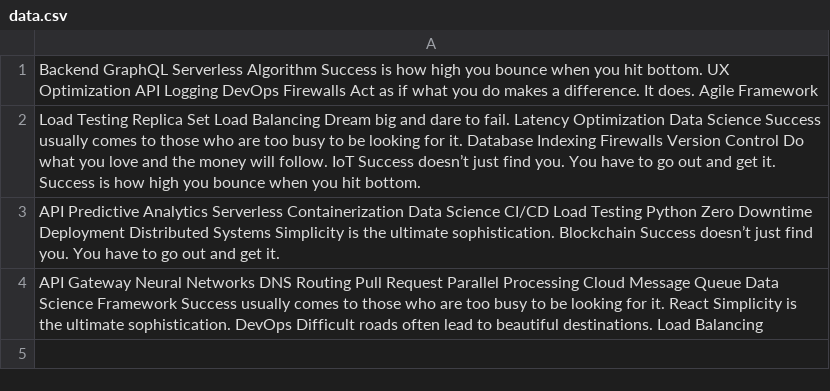
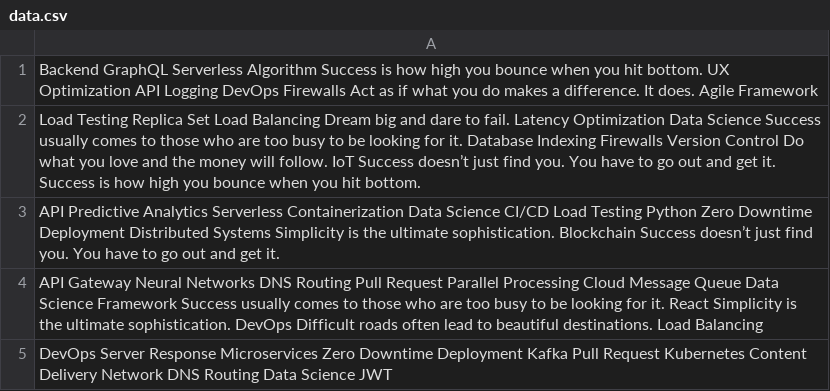
Before and after one commit to bakaevasonnik/maiorovanasta, a CSV file: configs/data.csv, drawn as a sheet; the diff names each change by its address in the sheet, - before the commit and + after, or states it on an @@ line.

Commit message:
Updated configs

```diff
--- a/configs/data.csv
+++ b/configs/data.csv
+row 5: DevOps Server Response Microservices Zero Downtime Deployment Kafka Pull Request Kubernetes Content Delivery Network DNS Routing Data Science JWT
```
Also changed, not shown: 4 other files.
